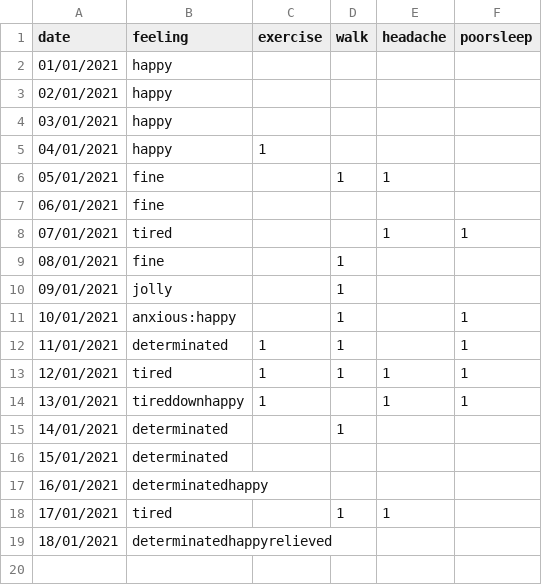
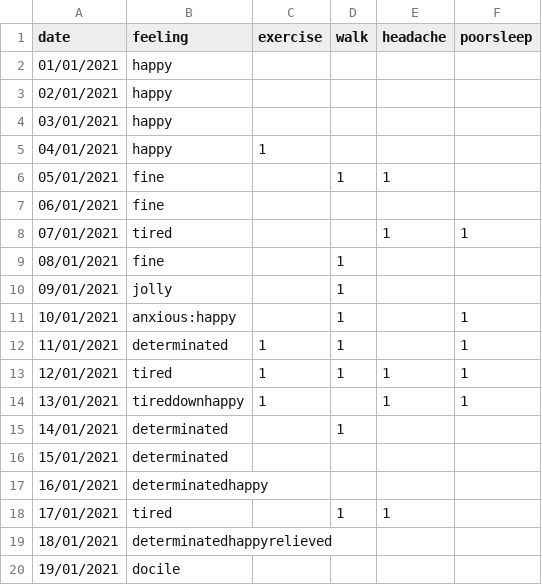
Before and after one commit to Amarilda/KPI, a CSV file: feelings.csv, drawn as a sheet; the diff names each change by its address in the sheet, - before the commit and + after, or states it on an @@ line.

Commit message:
Update feelings.csv

```diff
--- a/feelings.csv
+++ b/feelings.csv
+row 20: 19/01/2021 | docile
```
